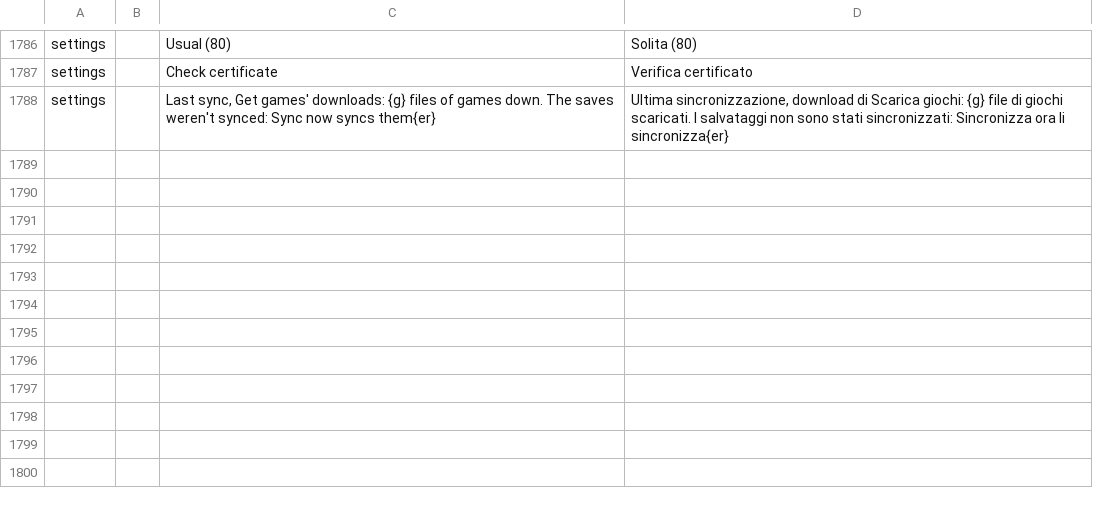
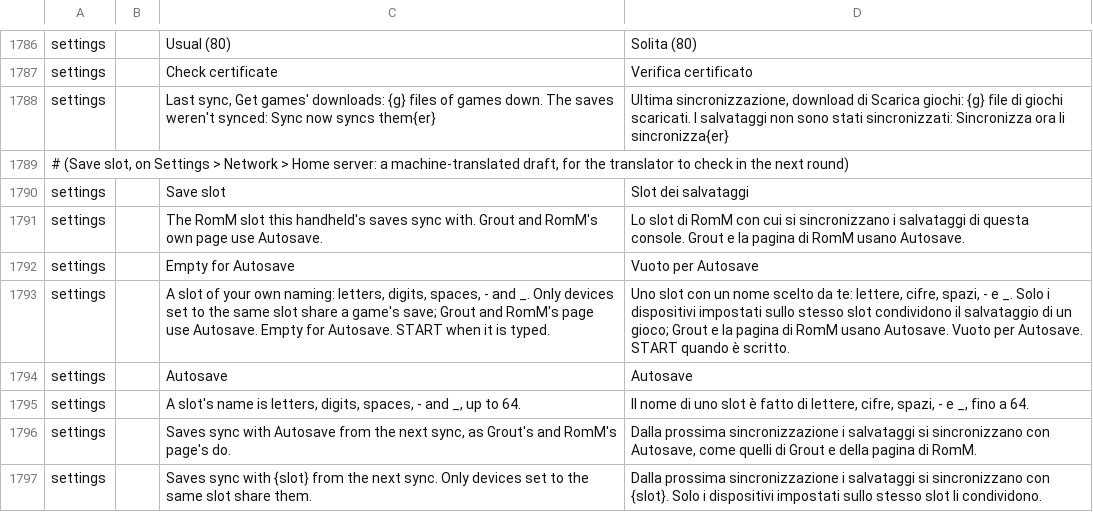
Before and after one commit to JorreFog/BananaLinux, a TSV file: ui/assets/lang/it.tsv, drawn as a sheet; only a part is shown, gaps mark what is left out; the diff names each change by its address in the sheet, - before the commit and + after, or states it on an @@ line.

```diff
--- a/ui/assets/lang/it.tsv
+++ b/ui/assets/lang/it.tsv
+row 1789: # (Save slot, on Settings > Network > Home server: a machine-translated draft, for the translator to check in the next round)
+row 1790: settings |  | Save slot | Slot dei salvataggi
+row 1791: settings |  | The RomM slot this handheld's saves sync with. Grout and RomM's own page use Autosave. | Lo slot di RomM con cui si sincronizzano i salvataggi di questa console. Grout e la pagina di RomM usano Autosave.
+row 1792: settings |  | Empty for Autosave | Vuoto per Autosave
+row 1793: settings |  | A slot of your own naming: letters, digits, spaces, - and _. Only devices set to the same slot share a game's save; Grout and RomM's page use Autosave. Empty for Autosave. START when it is typed. | Uno slot con un nome scelto da te: lettere, cifre, spazi, - e _. Solo i dispositivi impostati sullo stesso slot condividono il salvataggio di un gioco; Grout e la pagina di RomM usano Autosave. Vuoto per Autosave. START quando è scritto.
+row 1794: settings |  | Autosave | Autosave
+row 1795: settings |  | A slot's name is letters, digits, spaces, - and _, up to 64. | Il nome di uno slot è fatto di lettere, cifre, spazi, - e _, fino a 64.
+row 1796: settings |  | Saves sync with Autosave from the next sync, as Grout's and RomM's page's do. | Dalla prossima sincronizzazione i salvataggi si sincronizzano con Autosave, come quelli di Grout e della pagina di RomM.
+row 1797: settings |  | Saves sync with {slot} from the next sync. Only devices set to the same slot share them. | Dalla prossima sincronizzazione i salvataggi si sincronizzano con {slot}. Solo i dispositivi impostati sullo stesso slot li condividono.
```
Also changed, not shown: ui/assets/lang/fi.tsv, ui/assets/lang/ru.tsv, 5 other files.
